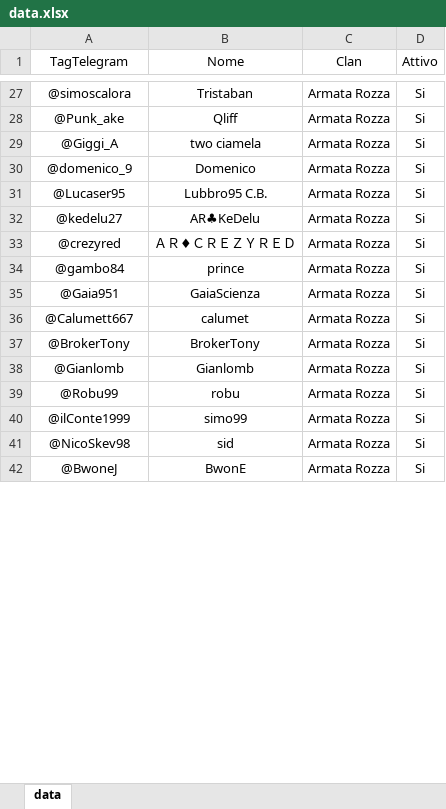
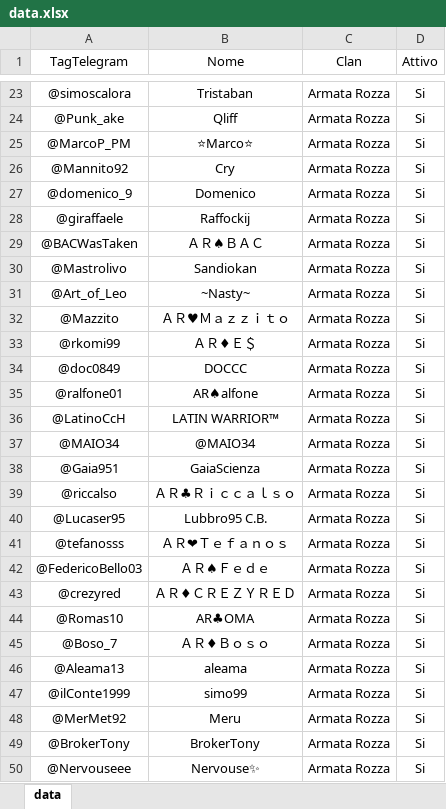
Before and after one commit to ArmatarozzaCR/Link-clan, an Excel workbook: data/data.xlsx, sheet data, drawn as a sheet; only a part is shown, gaps mark what is left out; values as stored, in another font and other column widths than the file's, no borders; conditional formats not drawn; removed rows and columns are numbered as before the commit, all else as after; the diff covers the shown part only; the diff names each change by its address in the sheet, - before the commit and + after, or states it on an @@ line.

Commit message:
convocazioni 130-5

```diff
--- a/data/data.xlsx (sheet data)
+++ b/data/data.xlsx (sheet data)
-A25 (TagTelegram): @Giggi_A
+A25 (TagTelegram): @MarcoP_PM
-B25 (Nome): two ciamela
+B25 (Nome): ⭐Marco⭐
@@ row 22 moved to row 26: @Mannito92 @@
@@ row 23 moved to row 28: @giraffaele @@
@@ row 10 moved to row 29: @BACWasTaken @@
+row 30: @Mastrolivo | Sandiokan | Armata Rozza | Si
+row 31: @Art_of_Leo | ~Nasty~ | Armata Rozza | Si
@@ row 24 moved to row 32: @Mazzito @@
+row 33: @rkomi99 | ＡＲ♦Ｅ＄ | Armata Rozza | Si
+row 34: @doc0849 | DOCCC | Armata Rozza | Si
@@ row 51 moved to row 35: @ralfone01 @@
@@ row 50 moved to row 36: @LatinoCcH @@
+row 37: @MAIO34 | @MAIO34 | Armata Rozza | Si
+row 38: @Gaia951 | GaiaScienza | Armata Rozza | Si
@@ row 49 moved to row 39: @riccalso @@
+row 41: @tefanosss | ＡＲ❤Ｔｅｆａｎｏｓ | Armata Rozza | Si
-A42 (TagTelegram): @kedelu27
+A42 (TagTelegram): @FedericoBello03
-B42 (Nome): AR♣KeDelu
+B42 (Nome): ＡＲ♠Ｆｅｄｅ
-A44 (TagTelegram): @gambo84
+A44 (TagTelegram): @Romas10
-B44 (Nome): prince
+B44 (Nome): AR♣OMA
-A45 (TagTelegram): @Gaia951
+A45 (TagTelegram): @Boso_7
-B45 (Nome): GaiaScienza
+B45 (Nome): ＡＲ♦Ｂｏｓｏ
-A46 (TagTelegram): @Calumett667
+A46 (TagTelegram): @Aleama13
-B46 (Nome): calumet
+B46 (Nome): aleama
@@ row 40 moved to row 47: @ilConte1999 @@
+row 48: @MerMet92 | Meru | Armata Rozza | Si
-row 38: @Gianlomb | Gianlomb | Armata Rozza | Si
-A50 (TagTelegram): @Robu99
+A50 (TagTelegram): @Nervouseee
-B50 (Nome): robu
+B50 (Nome): Nervouse✨
-row 41: @NicoSkev98 | sid | Armata Rozza | Si
-row 42: @BwoneJ | BwonE | Armata Rozza | Si
```
Also changed, not shown: 39 added rows, 31 removed rows, 22 moved rows and 44 edited cells elsewhere in this sheet.
